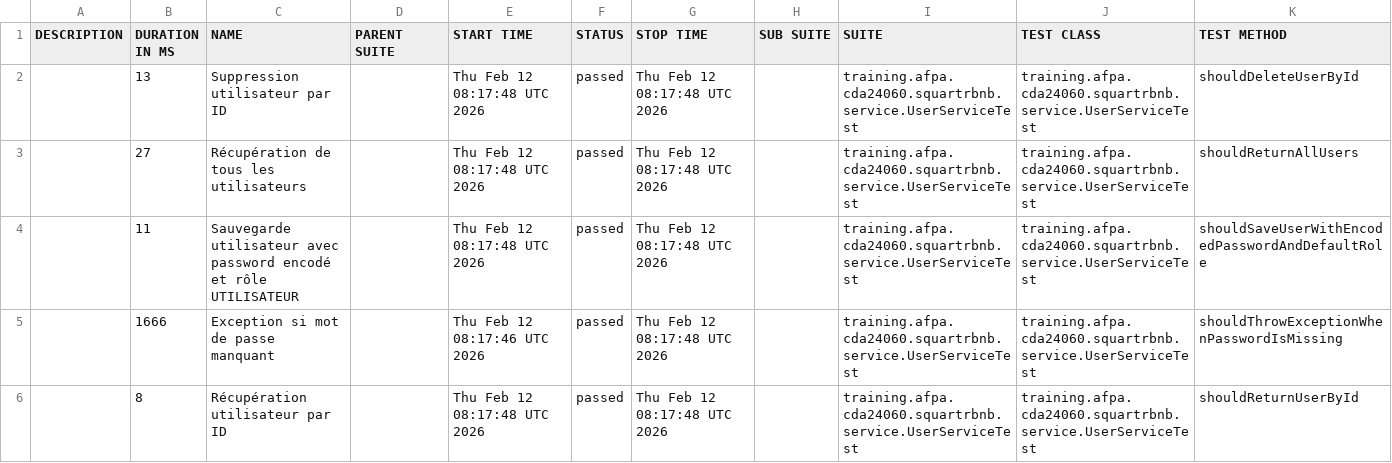
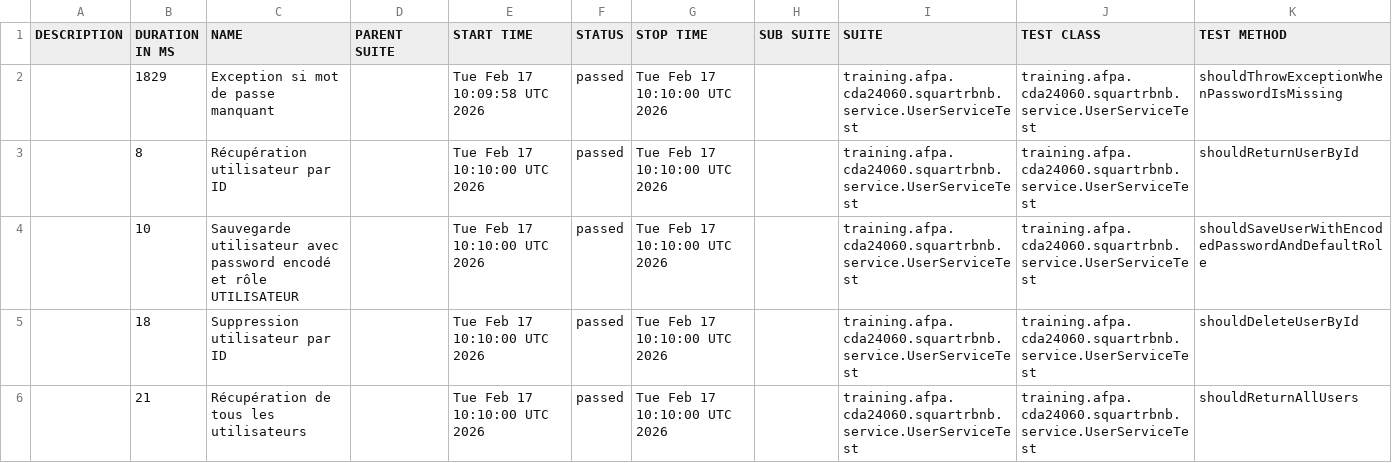
Before and after one commit to GooDSpeeD57/SquatRbNb, a CSV file: allure-report/data/suites.csv, drawn as a sheet.

```diff
--- a/allure-report/data/suites.csv
+++ b/allure-report/data/suites.csv
@@ -1,6 +1,6 @@
 "DESCRIPTION","DURATION IN MS","NAME","PARENT SUITE","START TIME","STATUS","STOP TIME","SUB SUITE","SUITE","TEST CLASS","TEST METHOD"
-"","13","Suppression utilisateur par ID","","Thu Feb 12 08:17:48 UTC 2026","passed","Thu Feb 12 08:17:48 UTC 2026","","training.afpa.cda24060.squartrbnb.service.UserServiceTest","training.afpa.cda24060.squartrbnb.service.UserServiceTest","shouldDeleteUserById"
-"","27","Récupération de tous les utilisateurs","","Thu Feb 12 08:17:48 UTC 2026","passed","Thu Feb 12 08:17:48 UTC 2026","","training.afpa.cda24060.squartrbnb.service.UserServiceTest","training.afpa.cda24060.squartrbnb.service.UserServiceTest","shouldReturnAllUsers"
-"","11","Sauvegarde utilisateur avec password encodé et rôle UTILISATEUR","","Thu Feb 12 08:17:48 UTC 2026","passed","Thu Feb 12 08:17:48 UTC 2026","","training.afpa.cda24060.squartrbnb.service.UserServiceTest","training.afpa.cda24060.squartrbnb.service.UserServiceTest","shouldSaveUserWithEncodedPasswordAndDefaultRole"
-"","1666","Exception si mot de passe manquant","","Thu Feb 12 08:17:46 UTC 2026","passed","Thu Feb 12 08:17:48 UTC 2026","","training.afpa.cda24060.squartrbnb.service.UserServiceTest","training.afpa.cda24060.squartrbnb.service.UserServiceTest","shouldThrowExceptionWhenPasswordIsMissing"
-"","8","Récupération utilisateur par ID","","Thu Feb 12 08:17:48 UTC 2026","passed","Thu Feb 12 08:17:48 UTC 2026","","training.afpa.cda24060.squartrbnb.service.UserServiceTest","training.afpa.cda24060.squartrbnb.service.UserServiceTest","shouldReturnUserById"
+"","1829","Exception si mot de passe manquant","","Tue Feb 17 10:09:58 UTC 2026","passed","Tue Feb 17 10:10:00 UTC 2026","","training.afpa.cda24060.squartrbnb.service.UserServiceTest","training.afpa.cda24060.squartrbnb.service.UserServiceTest","shouldThrowExceptionWhenPasswordIsMissing"
+"","8","Récupération utilisateur par ID","","Tue Feb 17 10:10:00 UTC 2026","passed","Tue Feb 17 10:10:00 UTC 2026","","training.afpa.cda24060.squartrbnb.service.UserServiceTest","training.afpa.cda24060.squartrbnb.service.UserServiceTest","shouldReturnUserById"
+"","10","Sauvegarde utilisateur avec password encodé et rôle UTILISATEUR","","Tue Feb 17 10:10:00 UTC 2026","passed","Tue Feb 17 10:10:00 UTC 2026","","training.afpa.cda24060.squartrbnb.service.UserServiceTest","training.afpa.cda24060.squartrbnb.service.UserServiceTest","shouldSaveUserWithEncodedPasswordAndDefaultRole"
+"","18","Suppression utilisateur par ID","","Tue Feb 17 10:10:00 UTC 2026","passed","Tue Feb 17 10:10:00 UTC 2026","","training.afpa.cda24060.squartrbnb.service.UserServiceTest","training.afpa.cda24060.squartrbnb.service.UserServiceTest","shouldDeleteUserById"
+"","21","Récupération de tous les utilisateurs","","Tue Feb 17 10:10:00 UTC 2026","passed","Tue Feb 17 10:10:00 UTC 2026","","training.afpa.cda24060.squartrbnb.service.UserServiceTest","training.afpa.cda24060.squartrbnb.service.UserServiceTest","shouldReturnAllUsers"
```
Also changed, not shown: allure-report/data/behaviors.csv, 25 other files.
